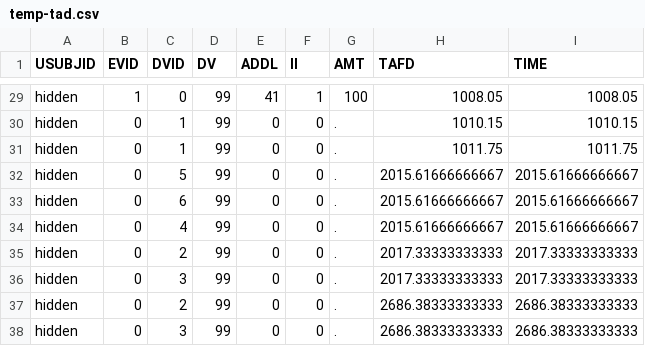
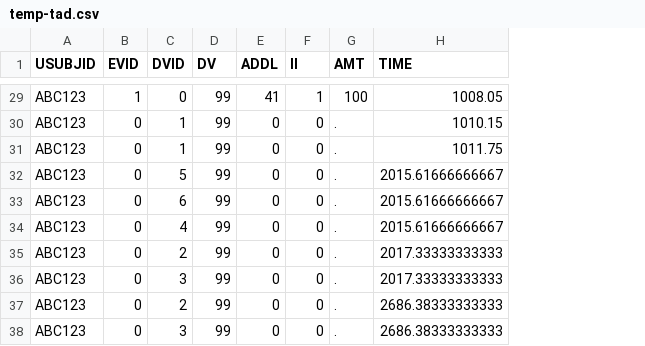
Before and after one commit to metrumresearchgroup/lastdose, a CSV file: inst/csv/temp-tad.csv, drawn as a sheet; only a part is shown, gaps mark what is left out; the diff covers the shown part only; the diff names each change by its address in the sheet, - before the commit and + after, or states it on an @@ line.

```diff
--- a/inst/csv/temp-tad.csv
+++ b/inst/csv/temp-tad.csv
-column H (TAFD), rows 29-38: 1008.05 | 1010.15 | 1011.75 | 2015.61666666667 | 2015.61666666667 | 2015.61666666667 | 2017.33333333333 | 2017.33333333333 | 2686.38333333333 | 2686.38333333333
-A29:A38 (USUBJID): hidden
+A29:A38 (USUBJID): ABC123
```
Also changed, not shown: 27 edited cells elsewhere in this file, 1 other file.
